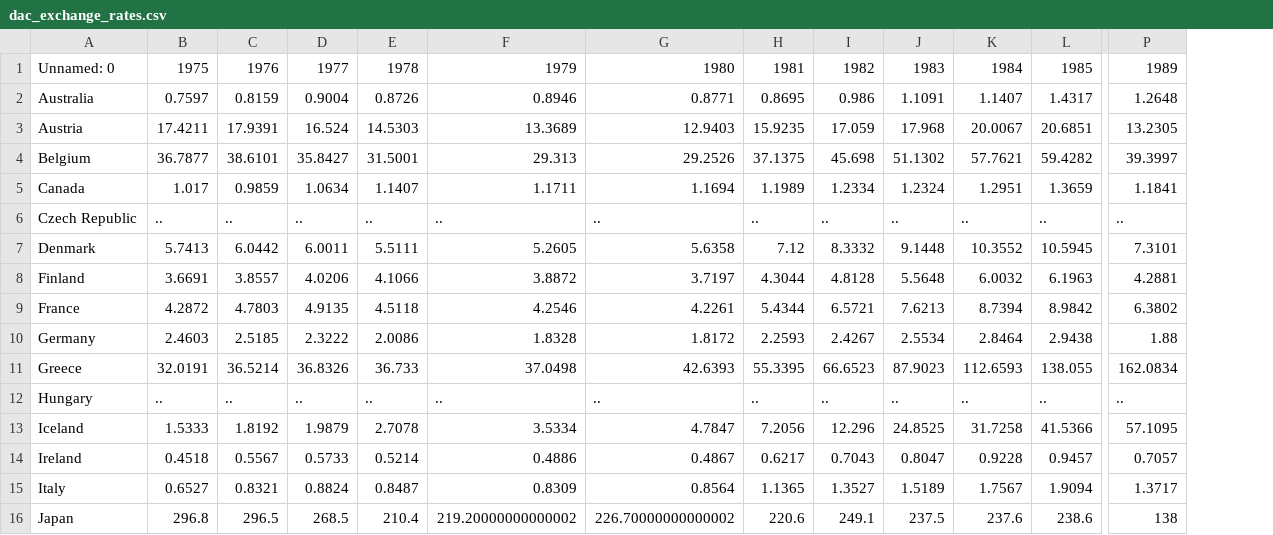
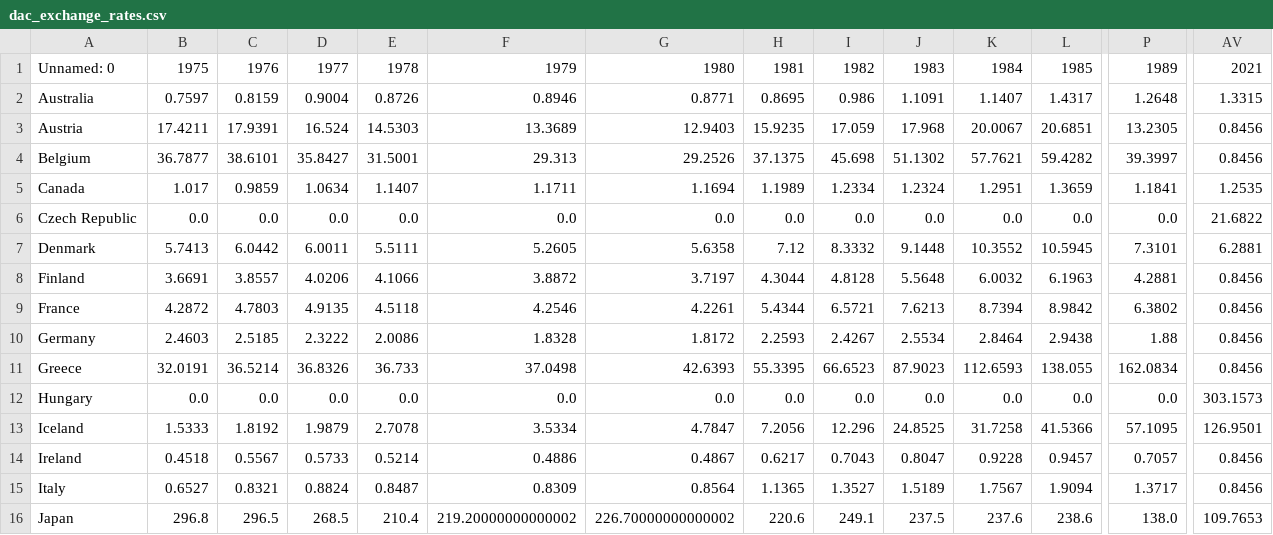
Before and after one commit to jm-rivera/pydeflate, a CSV file: pydeflate/data/dac_exchange_rates.csv, drawn as a sheet; only a part is shown, gaps mark what is left out; the diff covers the shown part only; the diff names each change by its address in the sheet, - before the commit and + after, or states it on an @@ line.

```diff
--- a/pydeflate/data/dac_exchange_rates.csv
+++ b/pydeflate/data/dac_exchange_rates.csv
+column AV, rows 1-16: 2021 | 1.3315 | 0.8456 | 0.8456 | 1.2535 | 21.6822 | 6.2881 | 0.8456 | 0.8456 | 0.8456 | 0.8456 | 303.1573 | 126.9501 | 0.8456 | 0.8456 | 109.7653
-B6: ..
+B6: 0.0
-C6: ..
+C6: 0.0
-D6: ..
+D6: 0.0
-E6: ..
+E6: 0.0
-F6: ..
+F6: 0.0
-G6: ..
+G6: 0.0
-H6: ..
+H6: 0.0
-I6: ..
+I6: 0.0
-J6: ..
+J6: 0.0
-K6: ..
+K6: 0.0
-L6: ..
+L6: 0.0
-P6: ..
+P6: 0.0
-B12: ..
+B12: 0.0
-C12: ..
+C12: 0.0
-D12: ..
+D12: 0.0
-E12: ..
+E12: 0.0
-F12: ..
+F12: 0.0
-G12: ..
+G12: 0.0
-H12: ..
+H12: 0.0
-I12: ..
+I12: 0.0
-J12: ..
+J12: 0.0
-K12: ..
+K12: 0.0
-L12: ..
+L12: 0.0
-P12: ..
+P12: 0.0
-P16: 138
+P16: 138.0
```
Also changed, not shown: 78 edited cells elsewhere in this file, pydeflate/data/dac_deflators.csv, 8 other files.
